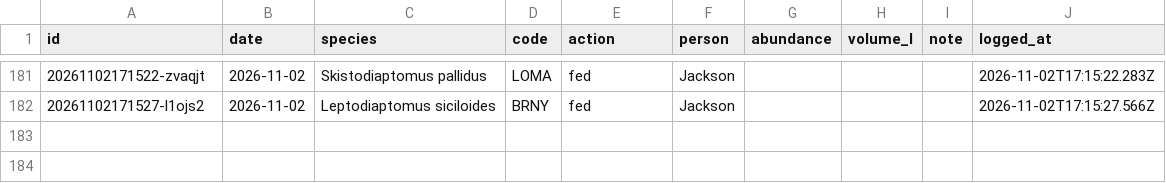
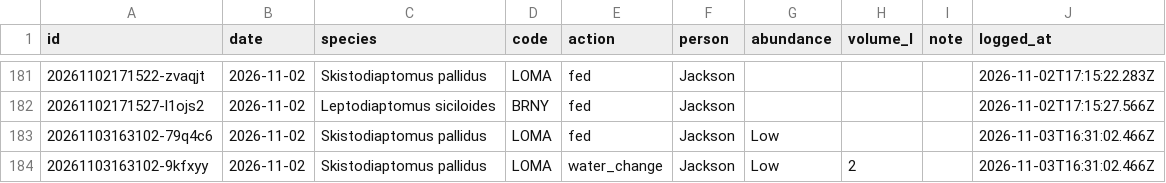
Before and after one commit to ZoopEcoEvo/lab_utilities, a CSV file: culture_details/culture_care_log.csv, drawn as a sheet; only a part is shown, gaps mark what is left out.

Commit message:
Culture care: fed + water change for LOMA, Skistodiaptomus pallidus (Jackson)

```diff
--- a/culture_details/culture_care_log.csv
+++ b/culture_details/culture_care_log.csv
@@ -182 +182,3 @@ id,date,species,code,action,person,abundance,volume_l,note,logged_at
 20261102171527-l1ojs2,2026-11-02,Leptodiaptomus siciloides,BRNY,fed,Jackson,,,,2026-11-02T17:15:27.566Z
+20261103163102-79q4c6,2026-11-02,Skistodiaptomus pallidus,LOMA,fed,Jackson,Low,,,2026-11-03T16:31:02.466Z
+20261103163102-9kfxyy,2026-11-02,Skistodiaptomus pallidus,LOMA,water_change,Jackson,Low,2,,2026-11-03T16:31:02.466Z
```
